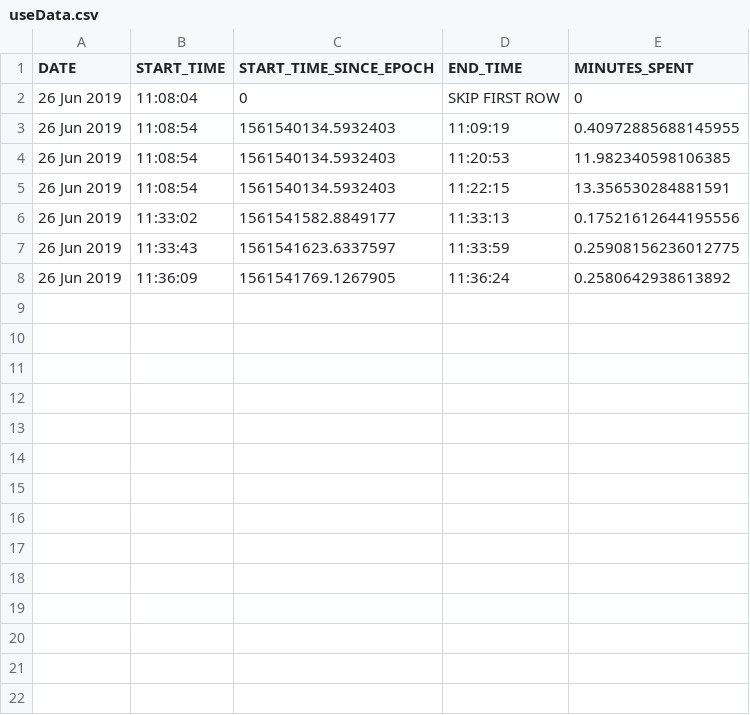
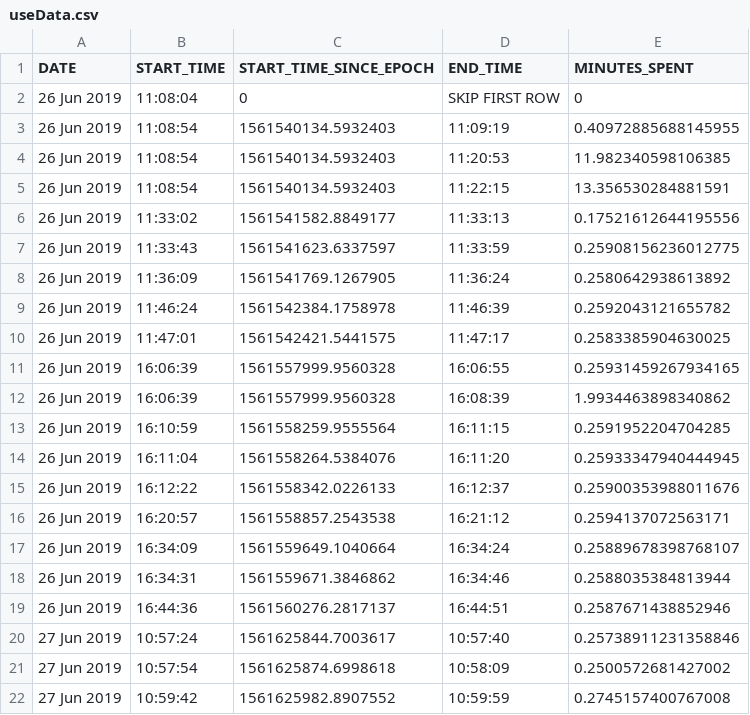
Before and after one commit to aalhaji/Sunflower, a CSV file: txt/useData.csv, drawn as a sheet; the diff names each change by its address in the sheet, - before the commit and + after, or states it on an @@ line.

```diff
--- a/txt/useData.csv
+++ b/txt/useData.csv
+row 9: 26 Jun 2019 | 11:46:24 | 1561542384.1758978 | 11:46:39 | 0.2592043121655782
+row 10: 26 Jun 2019 | 11:47:01 | 1561542421.5441575 | 11:47:17 | 0.2583385904630025
+row 11: 26 Jun 2019 | 16:06:39 | 1561557999.9560328 | 16:06:55 | 0.25931459267934165
+row 12: 26 Jun 2019 | 16:06:39 | 1561557999.9560328 | 16:08:39 | 1.9934463898340862
+row 13: 26 Jun 2019 | 16:10:59 | 1561558259.9555564 | 16:11:15 | 0.2591952204704285
+row 14: 26 Jun 2019 | 16:11:04 | 1561558264.5384076 | 16:11:20 | 0.25933347940444945
+row 15: 26 Jun 2019 | 16:12:22 | 1561558342.0226133 | 16:12:37 | 0.25900353988011676
+row 16: 26 Jun 2019 | 16:20:57 | 1561558857.2543538 | 16:21:12 | 0.2594137072563171
+row 17: 26 Jun 2019 | 16:34:09 | 1561559649.1040664 | 16:34:24 | 0.25889678398768107
+row 18: 26 Jun 2019 | 16:34:31 | 1561559671.3846862 | 16:34:46 | 0.2588035384813944
+row 19: 26 Jun 2019 | 16:44:36 | 1561560276.2817137 | 16:44:51 | 0.2587671438852946
+row 20: 27 Jun 2019 | 10:57:24 | 1561625844.7003617 | 10:57:40 | 0.25738911231358846
+row 21: 27 Jun 2019 | 10:57:54 | 1561625874.6998618 | 10:58:09 | 0.2500572681427002
+row 22: 27 Jun 2019 | 10:59:42 | 1561625982.8907552 | 10:59:59 | 0.2745157400767008
```
Also changed, not shown: 1 other file.
